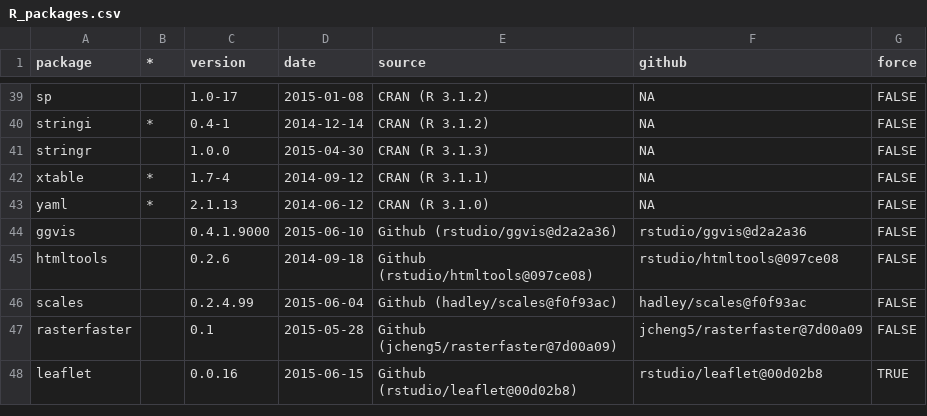
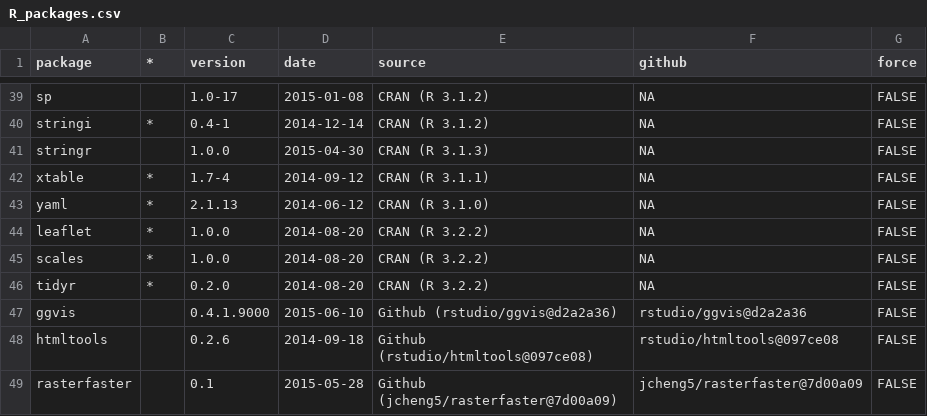
Before and after one commit to bbest/dissertation, a CSV file: app_prep/R_packages.csv, drawn as a sheet; only a part is shown, gaps mark what is left out; removed rows and columns are numbered as before the commit, all else as after; the diff names each change by its address in the sheet, - before the commit and + after, or states it on an @@ line.

Commit message:
prep ports

```diff
--- a/app_prep/R_packages.csv
+++ b/app_prep/R_packages.csv
+row 44: leaflet | * | 1.0.0 | 2014-08-20 | CRAN (R 3.2.2) | NA | FALSE
+row 45: scales | * | 1.0.0 | 2014-08-20 | CRAN (R 3.2.2) | NA | FALSE
+row 46: tidyr | * | 0.2.0 | 2014-08-20 | CRAN (R 3.2.2) | NA | FALSE
-row 46: scales |  | 0.2.4.99 | 2015-06-04 | Github (hadley/scales@f0f93ac) | hadley/scales@f0f93ac | FALSE
-row 48: leaflet |  | 0.0.16 | 2015-06-15 | Github (rstudio/leaflet@00d02b8) | rstudio/leaflet@00d02b8 | TRUE
```
Also changed, not shown: 7 other files.
